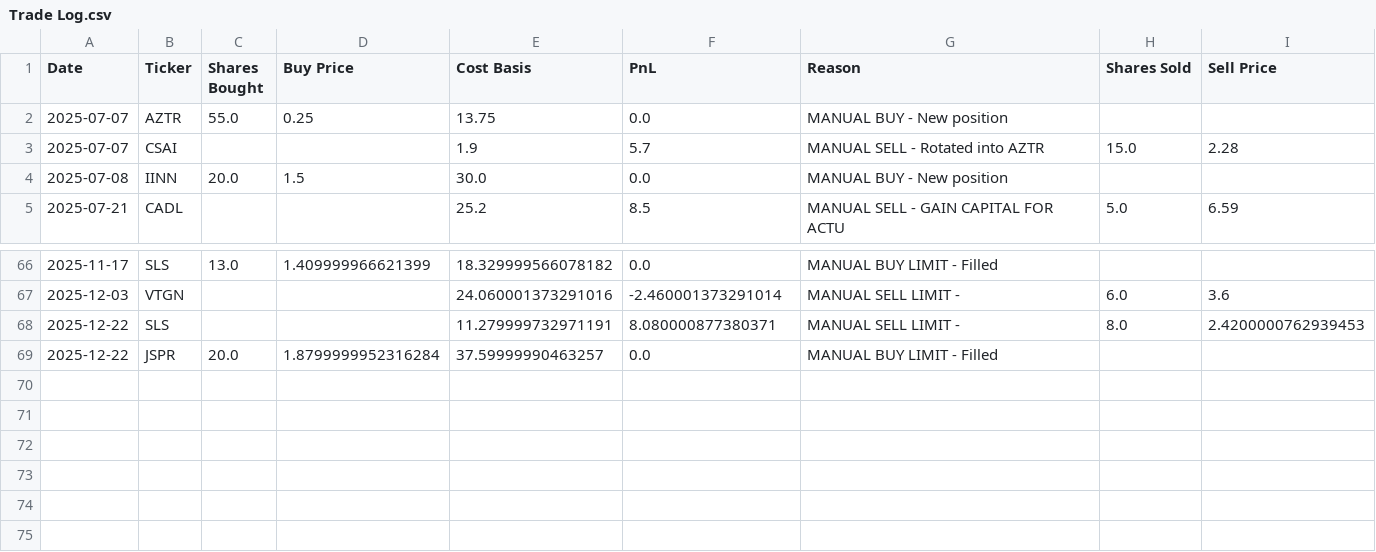
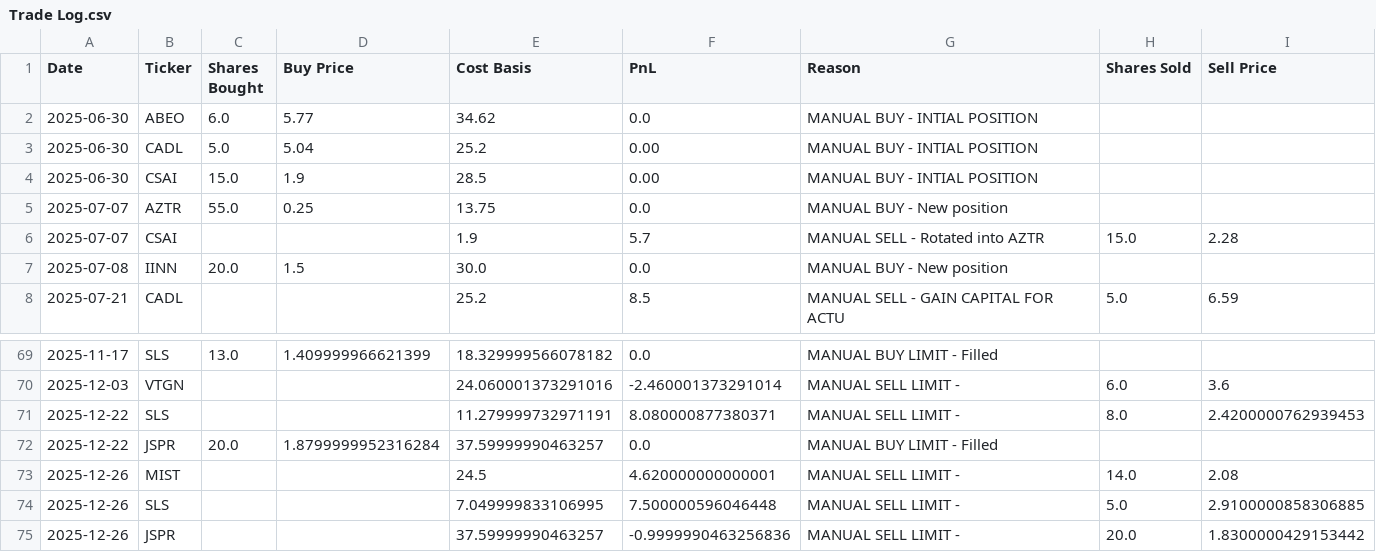
Before and after one commit to LuckyOne7777/ChatGPT-Micro-Cap-Experiment, a CSV file: Scripts and CSV Files/Trade Log.csv, drawn as a sheet; only a part is shown, gaps mark what is left out.

Commit message:
Correct experiment data

```diff
--- a/Scripts and CSV Files/Trade Log.csv
+++ b/Scripts and CSV Files/Trade Log.csv
@@ -1,2 +1,5 @@
 Date,Ticker,Shares Bought,Buy Price,Cost Basis,PnL,Reason,Shares Sold,Sell Price
+2025-06-30,ABEO,6.0,5.77,34.62,0.0,MANUAL BUY - INTIAL POSITION,,
+2025-06-30,CADL,5.0,5.04,25.2,0.00,MANUAL BUY - INTIAL POSITION,,
+2025-06-30,CSAI,15.0,1.9,28.5,0.00,MANUAL BUY - INTIAL POSITION,,
 2025-07-07,AZTR,55.0,0.25,13.75,0.0,MANUAL BUY - New position,,
@@ -69 +72,4 @@ Date,Ticker,Shares Bought,Buy Price,Cost Basis,PnL,Reason,Shares Sold,Sell Price
 2025-12-22,JSPR,20.0,1.8799999952316284,37.59999990463257,0.0,MANUAL BUY LIMIT - Filled,,
+2025-12-26,MIST,,,24.5,4.620000000000001,MANUAL SELL LIMIT - ,14.0,2.08
+2025-12-26,SLS,,,7.049999833106995,7.500000596046448,MANUAL SELL LIMIT - ,5.0,2.9100000858306885
+2025-12-26,JSPR,,,37.59999990463257,-0.9999990463256836,MANUAL SELL LIMIT - ,20.0,1.8300000429153442
```
Also changed, not shown: Scripts and CSV Files/Daily Updates.csv, 1 other file.
